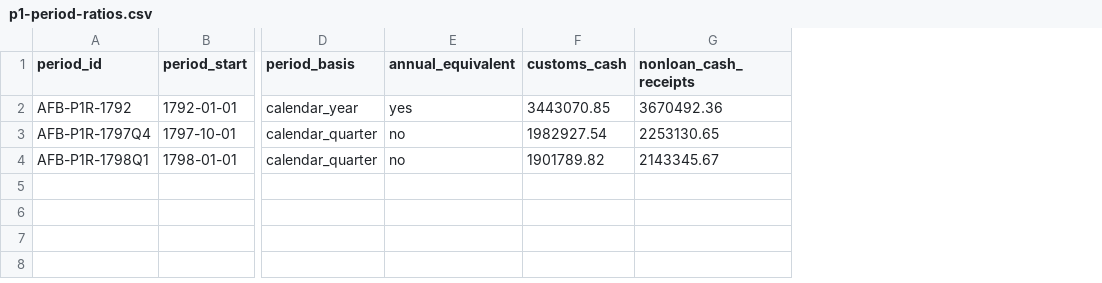
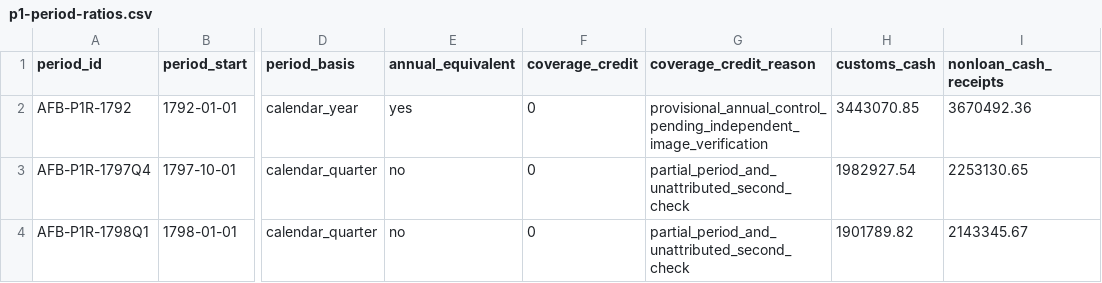
Before and after one commit to danielastone/americas-founding-bet, a CSV file: data/p1-period-ratios.csv, drawn as a sheet; only a part is shown, gaps mark what is left out; the diff names each change by its address in the sheet, - before the commit and + after, or states it on an @@ line.

Commit message:
Add explicit P1 coverage credit

```diff
--- a/data/p1-period-ratios.csv
+++ b/data/p1-period-ratios.csv
+column F (coverage_credit), rows 2-4: all 0
+column G (coverage_credit_reason), rows 2-4: provisional_annual_control_pending_independent_image_verification | partial_period_and_unattributed_second_check | partial_period_and_unattributed_second_check
```
